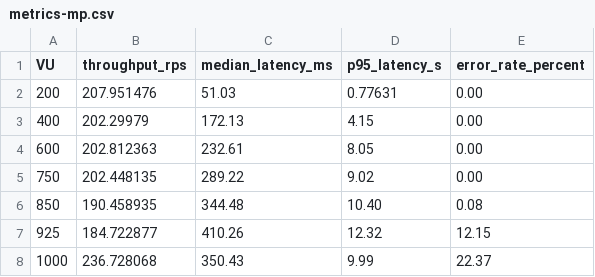
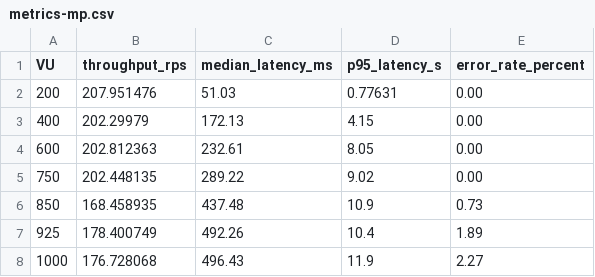
Before and after one commit to Siuumanth/GoVault, a CSV file: load-test-res/datavis/metrics-mp.csv, drawn as a sheet.

```diff
--- a/load-test-res/datavis/metrics-mp.csv
+++ b/load-test-res/datavis/metrics-mp.csv
@@ -5,4 +5,4 @@ VU,throughput_rps,median_latency_ms,p95_latency_s,error_rate_percent
 750,202.448135,289.22,9.02,0.00
-850,190.458935,344.48,10.40,0.08
-925,184.722877,410.26,12.32,12.15
-1000,236.728068,350.43,9.99,22.37
+850,168.458935,437.48,10.9,0.73
+925,178.400749,492.26,10.4,1.89
+1000,176.728068,496.43,11.9,2.27
```
Also changed, not shown: load-test-res/datavis/metrics-proxy.csv, 5 other files.
